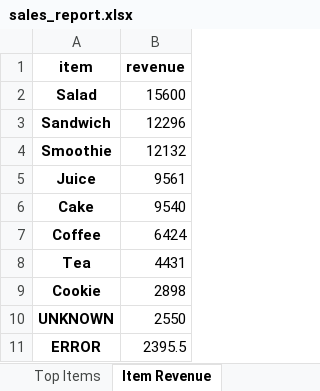
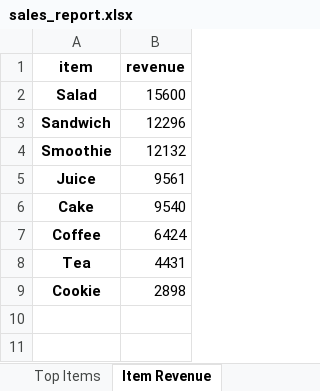
Before and after one commit to AnubhavKukreti1/ecommerce-sales-analysis, an Excel workbook: outputs/sales_report.xlsx, sheet Item Revenue, drawn as a sheet; values as stored, in another font and other column widths than the file's, no borders; the diff names each change by its address in the sheet, - before the commit and + after, or states it on an @@ line.

```diff
--- a/outputs/sales_report.xlsx (sheet Item Revenue)
+++ b/outputs/sales_report.xlsx (sheet Item Revenue)
-row 10: UNKNOWN | 2550
-row 11: ERROR | 2395.5
```
Also changed, not shown: sheet Cleaned Data, sheet Payment Analysis, sheet Top Items, sheet Monthly Sales, 4 other files.
